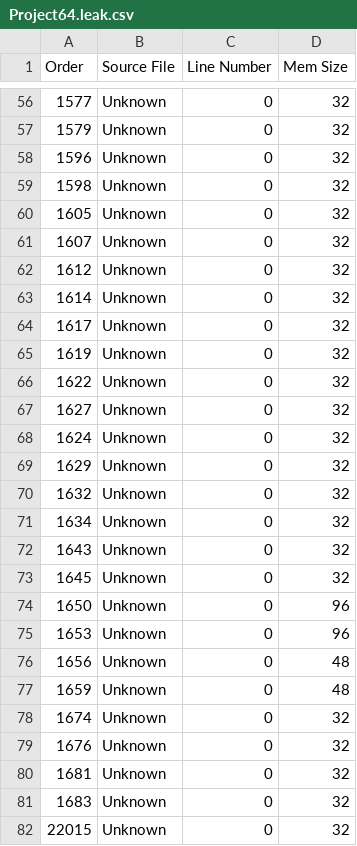
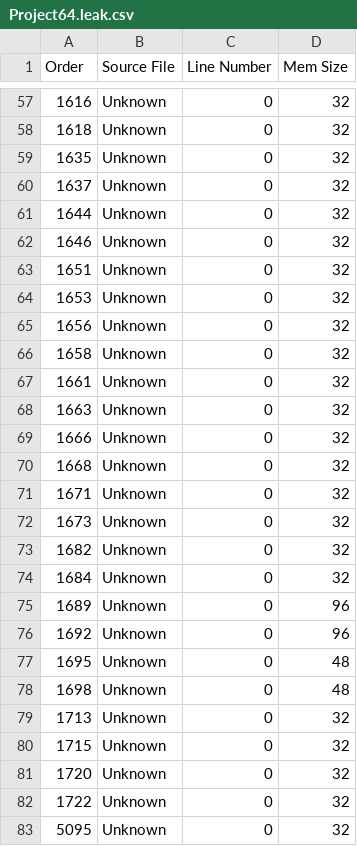
Before and after one commit to NexusTools/P64-J, a CSV file: Bin/Debug/Project64.leak.csv, drawn as a sheet; only a part is shown, gaps mark what is left out; the diff covers the shown part only.

```diff
--- a/Bin/Debug/Project64.leak.csv
+++ b/Bin/Debug/Project64.leak.csv
@@ -56,27 +57,27 @@ Order, Source File, Line Number, Mem Size
-1577,Unknown, 0, 32
-1579,Unknown, 0, 32
-1596,Unknown, 0, 32
-1598,Unknown, 0, 32
-1605,Unknown, 0, 32
-1607,Unknown, 0, 32
-1612,Unknown, 0, 32
-1614,Unknown, 0, 32
-1617,Unknown, 0, 32
-1619,Unknown, 0, 32
-1622,Unknown, 0, 32
-1627,Unknown, 0, 32
-1624,Unknown, 0, 32
-1629,Unknown, 0, 32
-1632,Unknown, 0, 32
-1634,Unknown, 0, 32
-1643,Unknown, 0, 32
-1645,Unknown, 0, 32
-1650,Unknown, 0, 96
-1653,Unknown, 0, 96
-1656,Unknown, 0, 48
-1659,Unknown, 0, 48
-1674,Unknown, 0, 32
-1676,Unknown, 0, 32
-1681,Unknown, 0, 32
-1683,Unknown, 0, 32
-22015,Unknown, 0, 32
+1616,Unknown, 0, 32
+1618,Unknown, 0, 32
+1635,Unknown, 0, 32
+1637,Unknown, 0, 32
+1644,Unknown, 0, 32
+1646,Unknown, 0, 32
+1651,Unknown, 0, 32
+1653,Unknown, 0, 32
+1656,Unknown, 0, 32
+1658,Unknown, 0, 32
+1661,Unknown, 0, 32
+1663,Unknown, 0, 32
+1666,Unknown, 0, 32
+1668,Unknown, 0, 32
+1671,Unknown, 0, 32
+1673,Unknown, 0, 32
+1682,Unknown, 0, 32
+1684,Unknown, 0, 32
+1689,Unknown, 0, 96
+1692,Unknown, 0, 96
+1695,Unknown, 0, 48
+1698,Unknown, 0, 48
+1713,Unknown, 0, 32
+1715,Unknown, 0, 32
+1720,Unknown, 0, 32
+1722,Unknown, 0, 32
+5095,Unknown, 0, 32
```
Also changed, not shown: 4 added rows, 2 removed rows and 54 edited cells elsewhere in this file, 13 other files.
